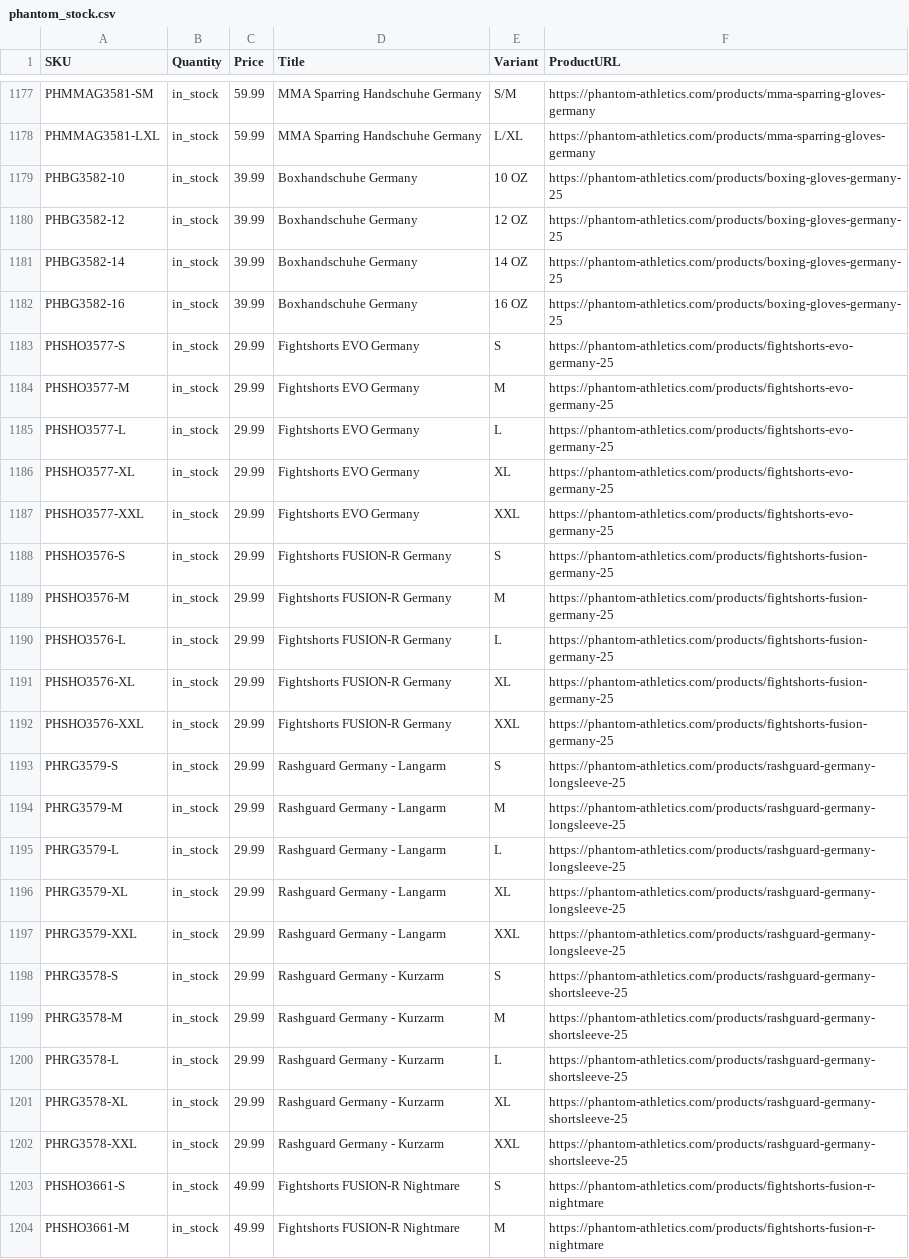
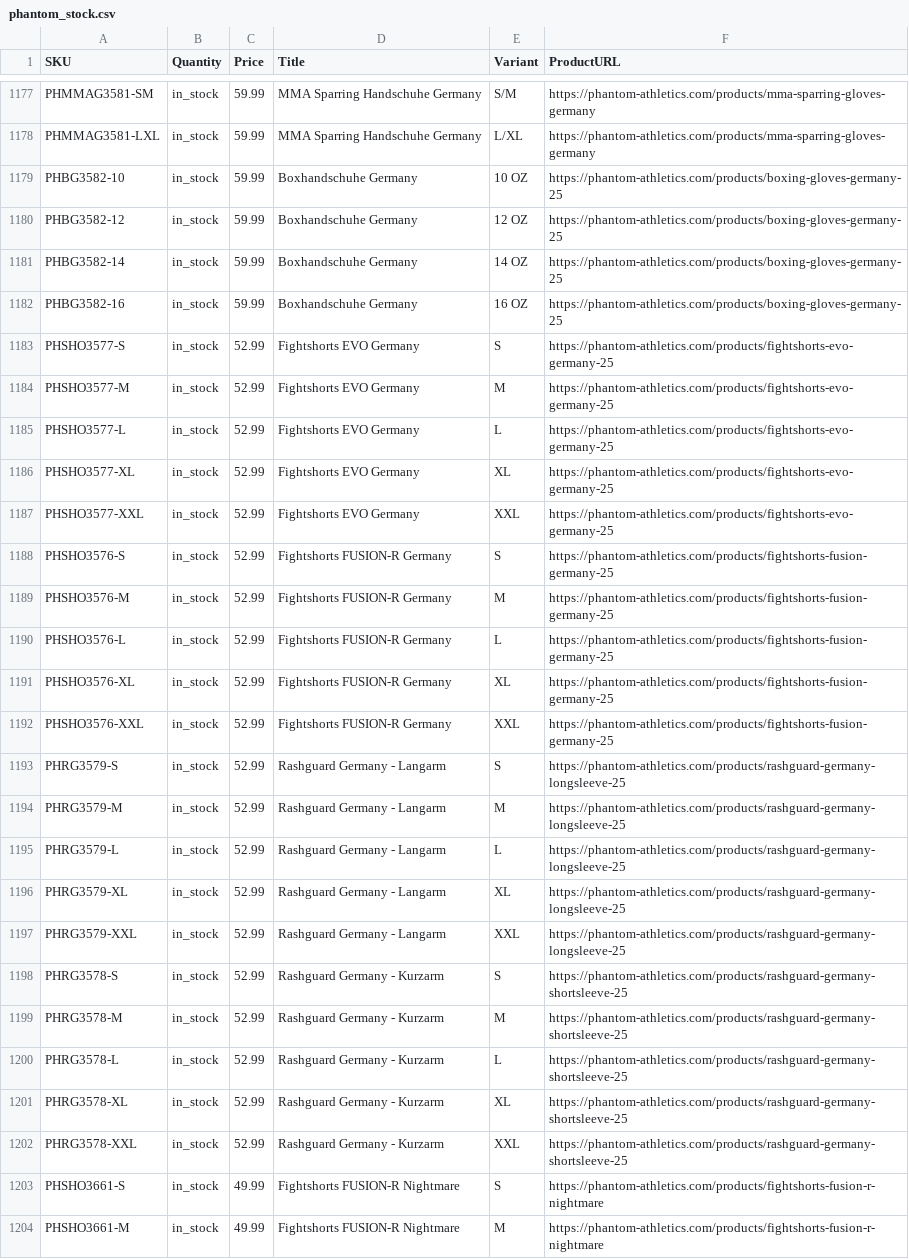
Before and after one commit to tomvanderkooij/phantom-stock, a CSV file: phantom_stock.csv, drawn as a sheet; only a part is shown, gaps mark what is left out; the diff covers the shown part only; the diff names each change by its address in the sheet, - before the commit and + after, or states it on an @@ line.

```diff
--- a/phantom_stock.csv
+++ b/phantom_stock.csv
-C1179:C1182 (Price): 39.99
+C1179:C1182 (Price): 59.99
-C1183:C1202 (Price): 29.99
+C1183:C1202 (Price): 52.99
```
Also changed, not shown: 156 edited cells elsewhere in this file.
